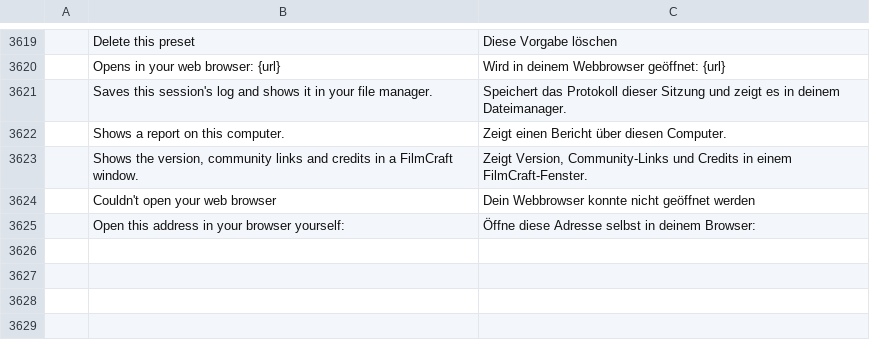
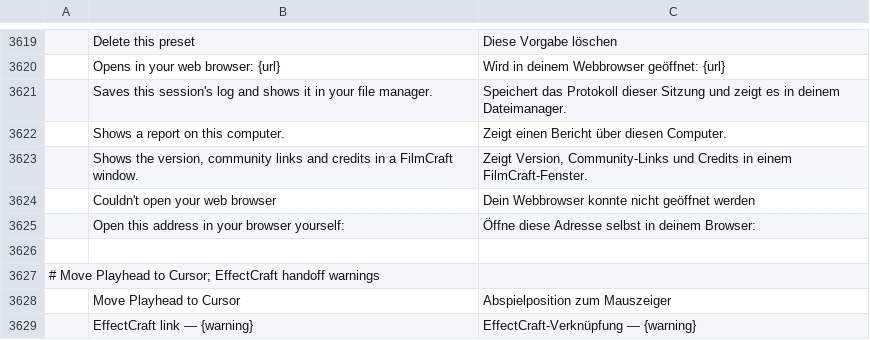
Before and after one commit to eliasx45/filmcraft, a TSV file: crates/ui-egui/src/i18n/de.tsv, drawn as a sheet; only a part is shown, gaps mark what is left out.

```diff
--- a/crates/ui-egui/src/i18n/de.tsv
+++ b/crates/ui-egui/src/i18n/de.tsv
@@ -3625 +3625,5 @@
 	Open this address in your browser yourself:	Öffne diese Adresse selbst in deinem Browser:
+
+# Move Playhead to Cursor; EffectCraft handoff warnings
+	Move Playhead to Cursor	Abspielposition zum Mauszeiger
+	EffectCraft link — {warning}	EffectCraft-Verknüpfung — {warning}
```
Also changed, not shown: crates/ui-egui/src/i18n/es.tsv, crates/ui-egui/src/i18n/fr.tsv, 10 other files.
